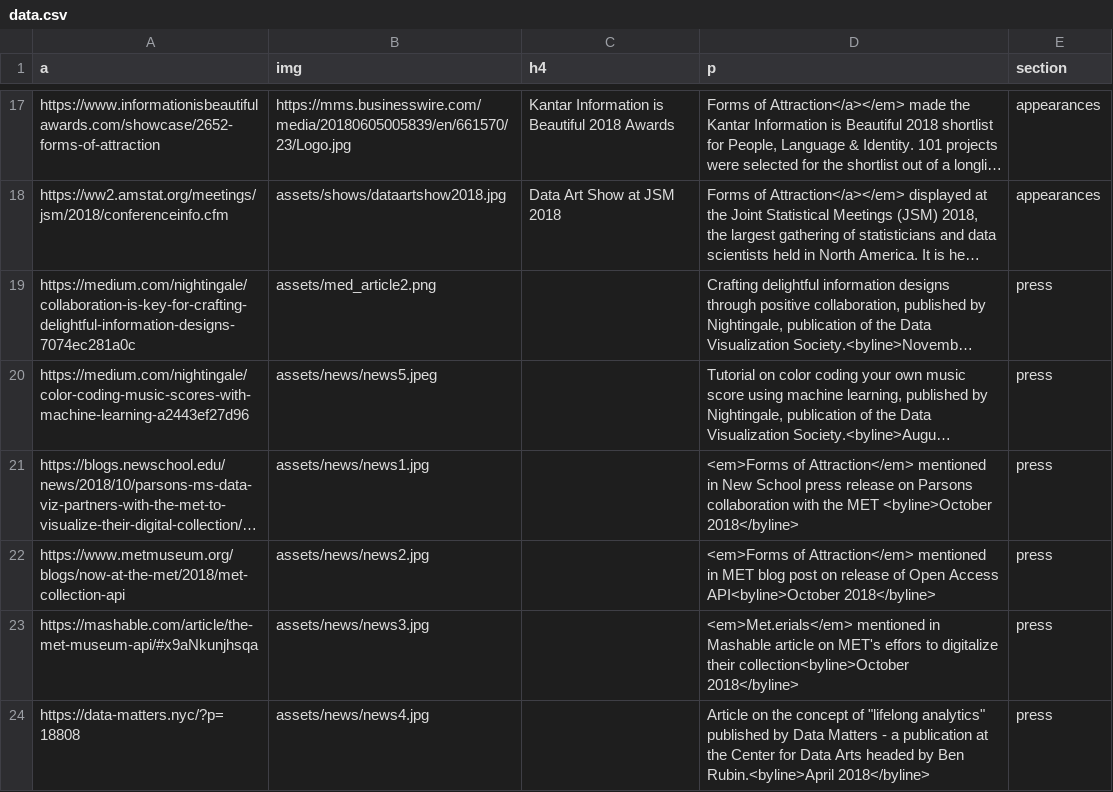
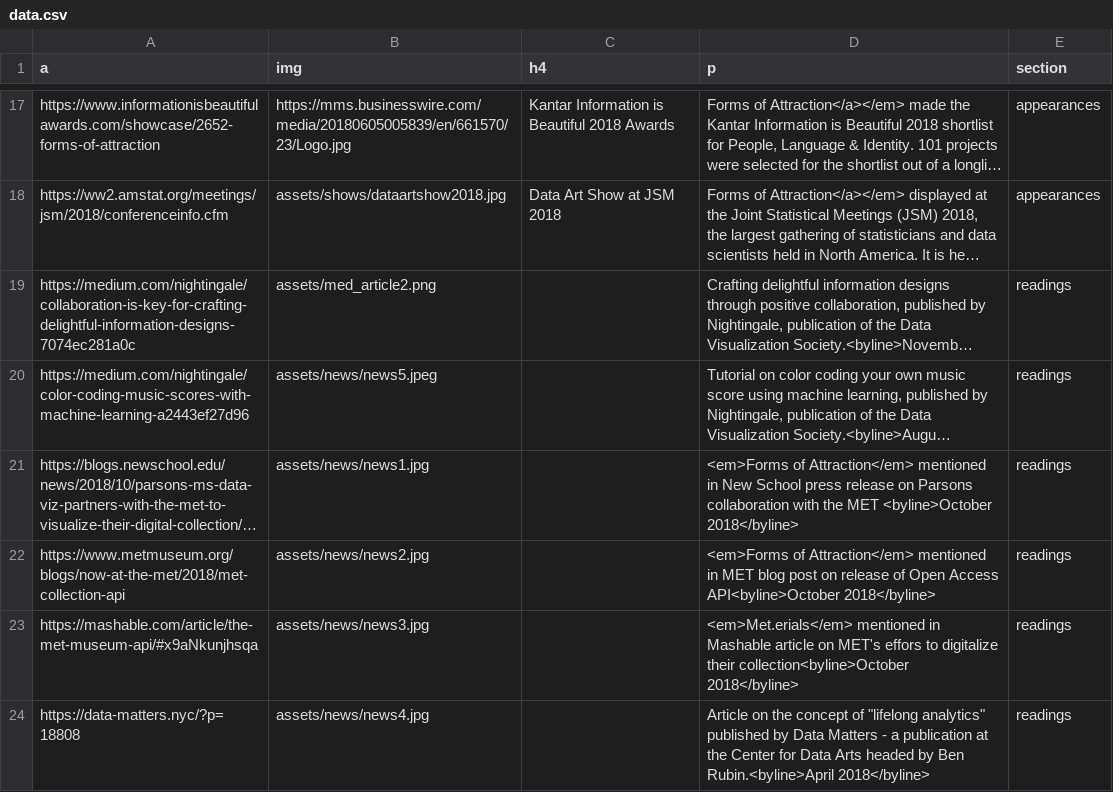
Before and after one commit to 3milychu/3milychu.github.io, a CSV file: data.csv, drawn as a sheet; only a part is shown, gaps mark what is left out; long unchanged cells end in …; the diff names each change by its address in the sheet, - before the commit and + after, or states it on an @@ line.

Commit message:
update

```diff
--- a/data.csv
+++ b/data.csv
-E19:E24 (section): press
+E19:E24 (section): readings
```
